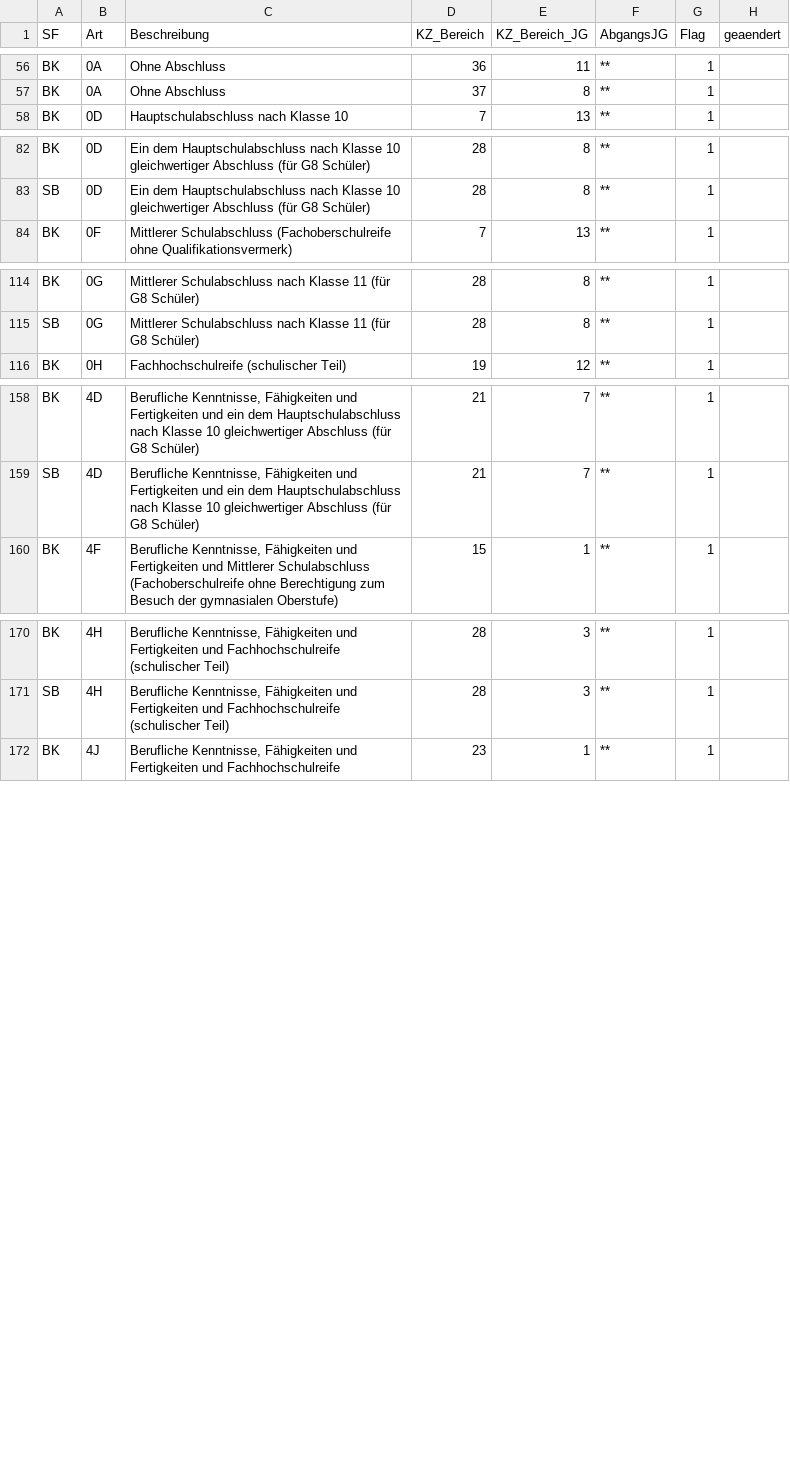
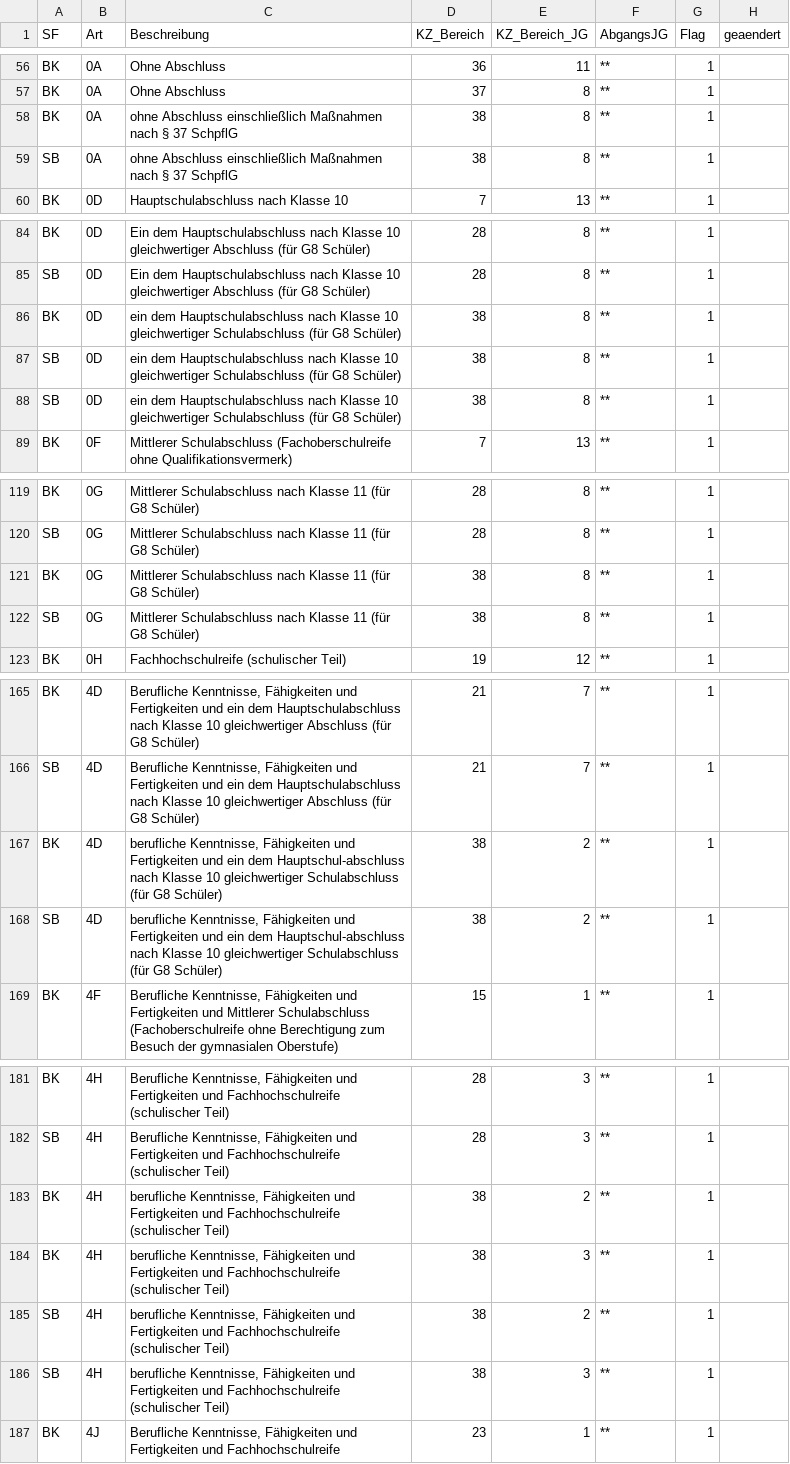
Before and after one commit to SVWS-NRW/svws-statkue-diff, a CSV file: IT.NRW/Abgangsart.csv, drawn as a sheet; only a part is shown, gaps mark what is left out; the diff covers the shown part only; the diff names each change by its address in the sheet, - before the commit and + after, or states it on an @@ line.

```diff
--- a/IT.NRW/Abgangsart.csv
+++ b/IT.NRW/Abgangsart.csv
+row 58: BK | 0A | ohne Abschluss einschließlich Maßnahmen nach § 37 SchpflG | 38 | 8 | ** | 1
+row 59: SB | 0A | ohne Abschluss einschließlich Maßnahmen nach § 37 SchpflG | 38 | 8 | ** | 1
+row 86: BK | 0D | ein dem Hauptschulabschluss nach Klasse 10 gleichwertiger Schulabschluss (für G8 Schüler) | 38 | 8 | ** | 1
+row 87: SB | 0D | ein dem Hauptschulabschluss nach Klasse 10 gleichwertiger Schulabschluss (für G8 Schüler) | 38 | 8 | ** | 1
+row 88: SB | 0D | ein dem Hauptschulabschluss nach Klasse 10 gleichwertiger Schulabschluss (für G8 Schüler) | 38 | 8 | ** | 1
+row 121: BK | 0G | Mittlerer Schulabschluss nach Klasse 11 (für G8 Schüler) | 38 | 8 | ** | 1
+row 122: SB | 0G | Mittlerer Schulabschluss nach Klasse 11 (für G8 Schüler) | 38 | 8 | ** | 1
+row 167: BK | 4D | berufliche Kenntnisse, Fähigkeiten und Fertigkeiten und ein dem Hauptschul-abschluss nach Klasse 10 gleichwertiger Schulabschluss (für G8 Schüler) | 38 | 2 | ** | 1
+row 168: SB | 4D | berufliche Kenntnisse, Fähigkeiten und Fertigkeiten und ein dem Hauptschul-abschluss nach Klasse 10 gleichwertiger Schulabschluss (für G8 Schüler) | 38 | 2 | ** | 1
+row 183: BK | 4H | berufliche Kenntnisse, Fähigkeiten und Fertigkeiten und Fachhochschulreife (schulischer Teil) | 38 | 2 | ** | 1
+row 184: BK | 4H | berufliche Kenntnisse, Fähigkeiten und Fertigkeiten und Fachhochschulreife (schulischer Teil) | 38 | 3 | ** | 1
+row 185: SB | 4H | berufliche Kenntnisse, Fähigkeiten und Fertigkeiten und Fachhochschulreife (schulischer Teil) | 38 | 2 | ** | 1
+row 186: SB | 4H | berufliche Kenntnisse, Fähigkeiten und Fertigkeiten und Fachhochschulreife (schulischer Teil) | 38 | 3 | ** | 1
```
Also changed, not shown: 6 added rows elsewhere in this file, IT.NRW/Bereiche.csv, IT.NRW/Fachklasse.csv, 5 other files.
